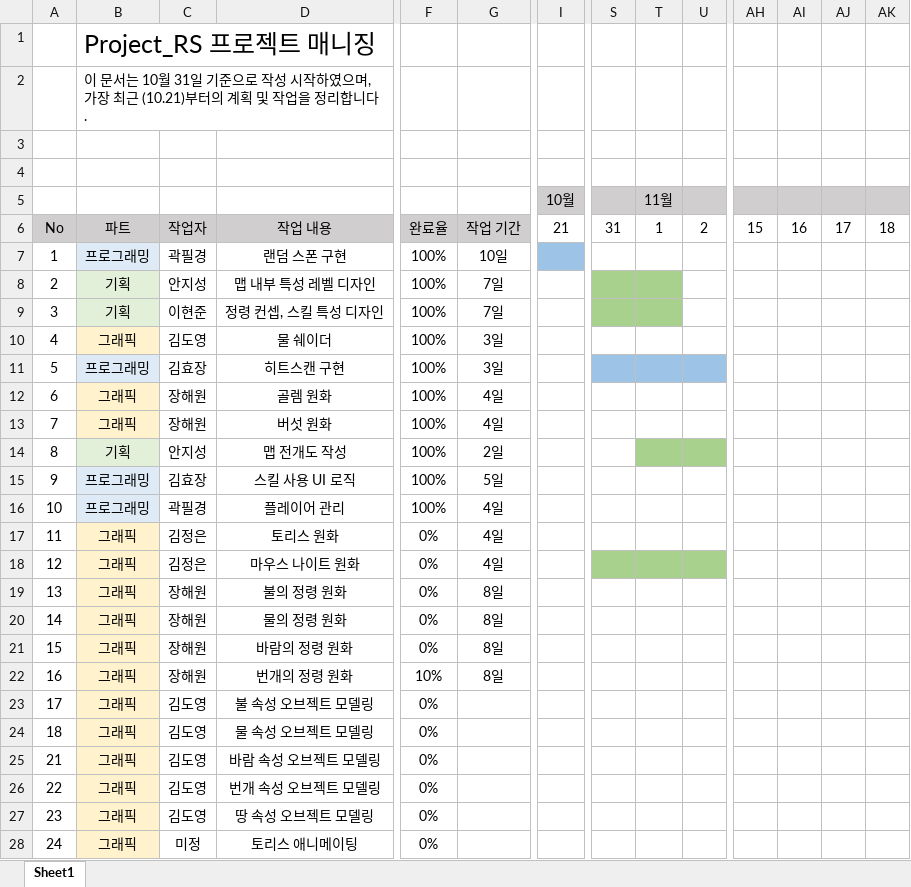
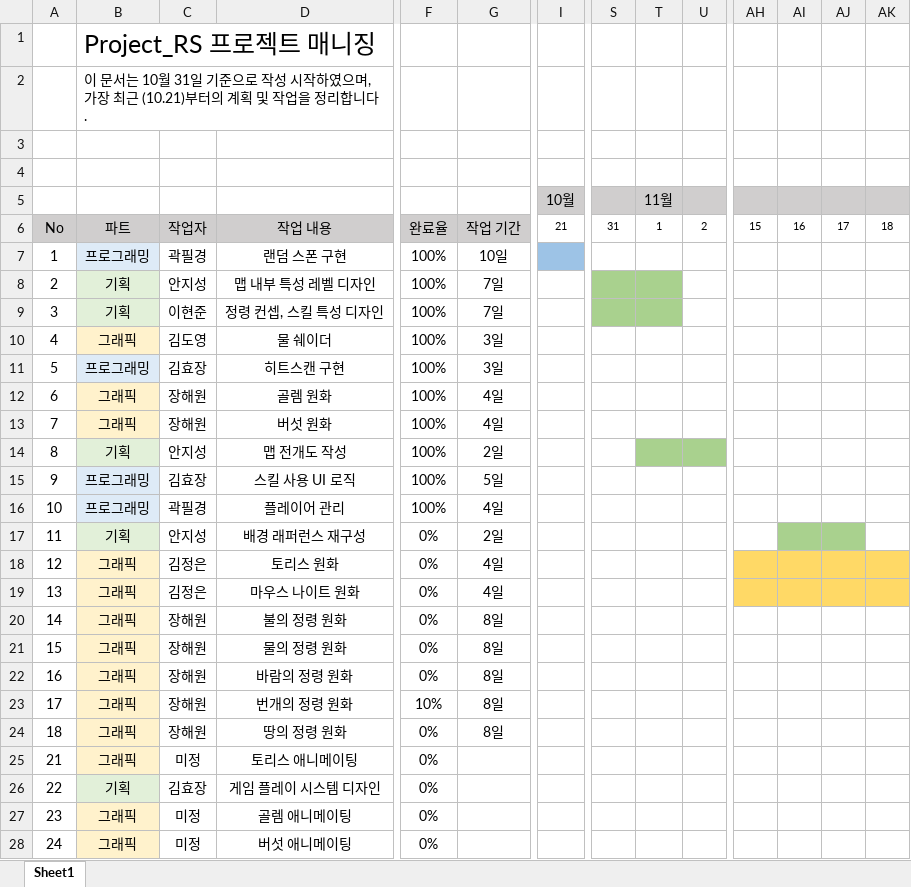
Before and after one commit to RandomAssignment/Project_RS_Design, an Excel workbook: 일정 관리/PM.xlsx, sheet Sheet1, drawn as a sheet; only a part is shown, gaps mark what is left out; values as stored, in another font and other column widths than the file's, no borders; the diff covers the shown part only; the diff names each change by its address in the sheet, - before the commit and + after, or states it on an @@ line.

Commit message:
PM 0.2

```diff
--- a/일정 관리/PM.xlsx (sheet Sheet1)
+++ b/일정 관리/PM.xlsx (sheet Sheet1)
@@ I6:AK6 text size: smaller @@
-S11:U11 fill: #9DC3E6
+S11:U11 fill: none
-B17: 그래픽
+B17: 기획
-B17 fill: #FFF2CC
+B17 fill: #E2F0D9
-C17: 김정은
+C17: 안지성
-D17: 토리스 원화
+D17: 배경 래퍼런스 재구성
-G17: 4일
+G17: 2일
-AI17:AJ17 fill: none
+AI17:AJ17 fill: #A9D18E
-D18: 마우스 나이트 원화
+D18: 토리스 원화
-S18:U18 fill: #A9D18E
+S18:U18 fill: none
-AH18:AK19 fill: none
+AH18:AK19 fill: #FFD966
-C19: 장해원
+C19: 김정은
-D19: 불의 정령 원화
+D19: 마우스 나이트 원화
-G19: 8일
+G19: 4일
-D20: 물의 정령 원화
+D20: 불의 정령 원화
-D21: 바람의 정령 원화
+D21: 물의 정령 원화
-D22: 번개의 정령 원화
+D22: 바람의 정령 원화
-F22: 10%
+F22: 0%
-C23:C24: 김도영
+C23:C24: 장해원
-D23: 불 속성 오브젝트 모델링
+D23: 번개의 정령 원화
-F23: 0%
+F23: 10%
-G23:G24: (empty)
+G23:G24: 8일
-D24: 물 속성 오브젝트 모델링
+D24: 땅의 정령 원화
-C25: 김도영
+C25: 미정
-D25: 바람 속성 오브젝트 모델링
+D25: 토리스 애니메이팅
-B26: 그래픽
+B26: 기획
-B26 fill: #FFF2CC
+B26 fill: #E2F0D9
-C26: 김도영
+C26: 김효장
-D26: 번개 속성 오브젝트 모델링
+D26: 게임 플레이 시스템 디자인
-C27: 김도영
+C27: 미정
-D27: 땅 속성 오브젝트 모델링
+D27: 골렘 애니메이팅
-D28: 토리스 애니메이팅
+D28: 버섯 애니메이팅
```
Also changed, not shown: 40 edited cells and cell formats elsewhere in this sheet.
